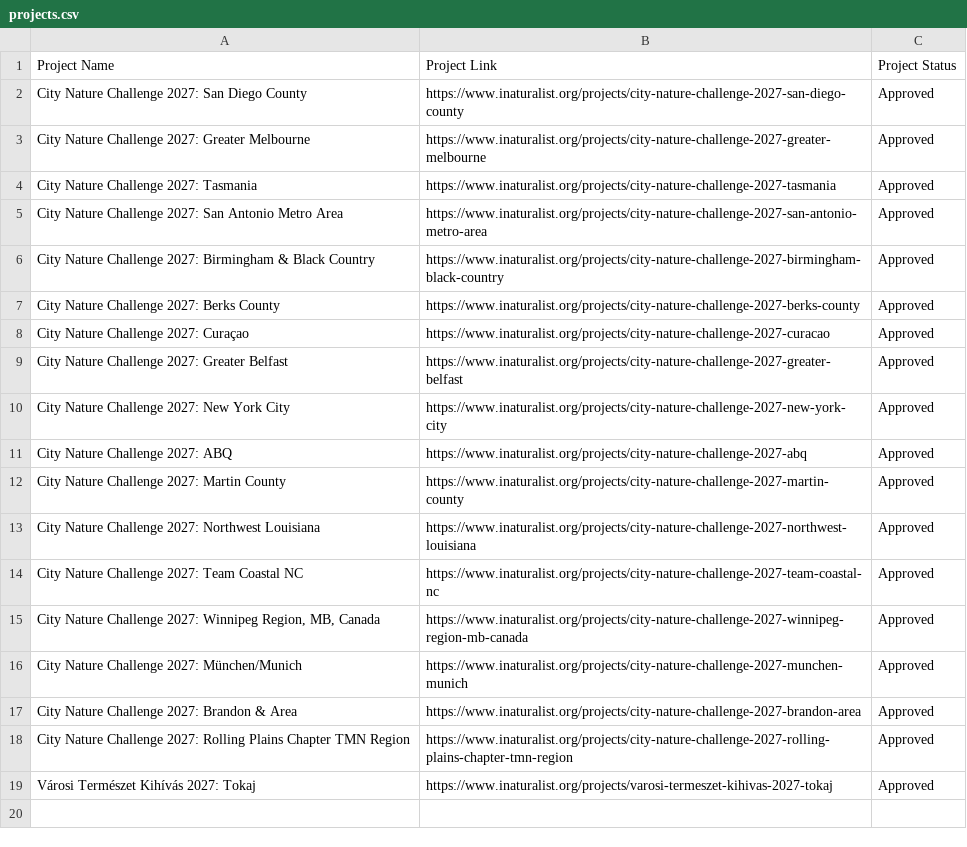
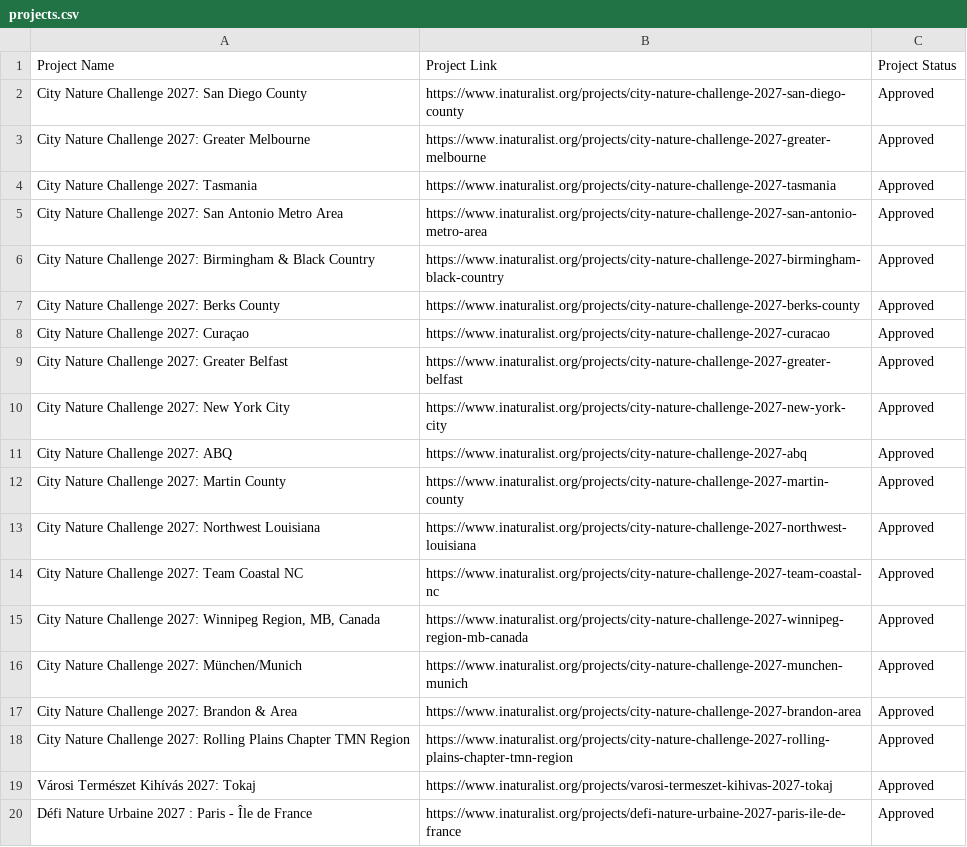
Before and after one commit to alisonkestrel22/cnc-boundary-checker, a CSV file: projects.csv, drawn as a sheet.

Commit message:
Add Défi Nature Urbaine 2027 : Paris - Île de France
Saved from the boundary check page by lbrody-cas.

```diff
--- a/projects.csv
+++ b/projects.csv
@@ -19 +19,2 @@ City Nature Challenge 2027: Rolling Plains Chapter TMN Region,https://www.inatur
 Városi Természet Kihívás 2027: Tokaj,https://www.inaturalist.org/projects/varosi-termeszet-kihivas-2027-tokaj,Approved
+Défi Nature Urbaine 2027 : Paris - Île de France,https://www.inaturalist.org/projects/defi-nature-urbaine-2027-paris-ile-de-france,Approved
```
Also changed, not shown: 1 other file.
